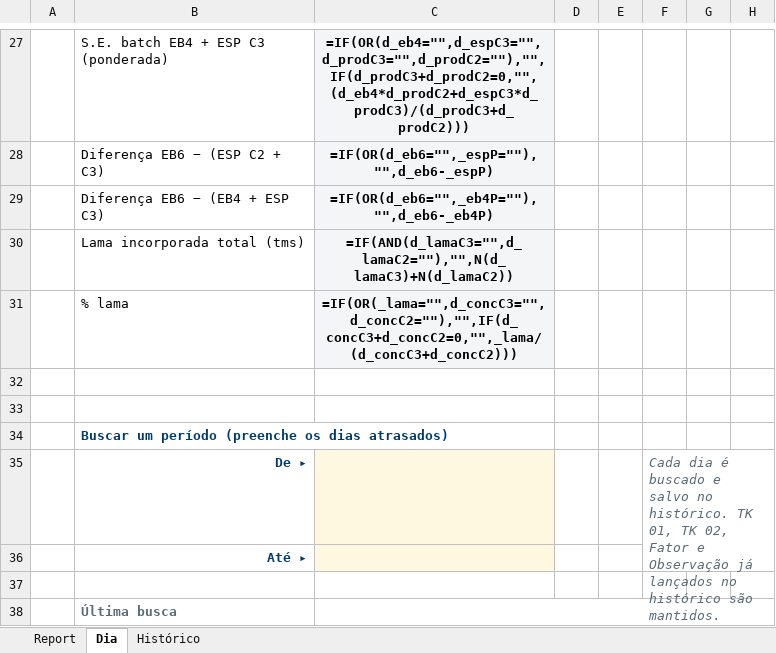
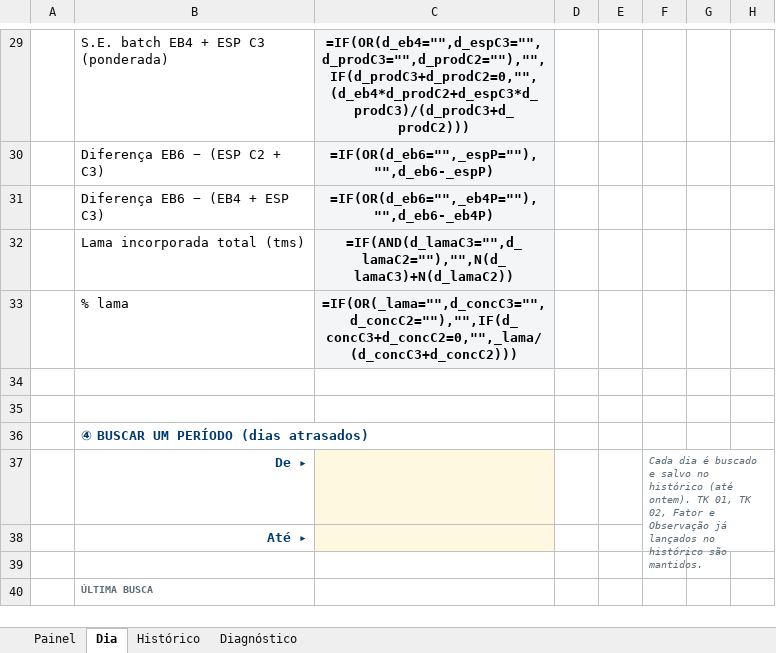
Before and after one commit to forl-felipe/lab-analise-mes, an Excel workbook: monitoramento_se_espessador/Monitoramento_SE_Espessador_Batch.xlsm, sheet Dia, drawn as a sheet; only a part is shown, gaps mark what is left out; values as stored, in another font and other column widths than the file's, no borders; formulas without a stored value are shown as written; charts and pictures and conditional formats not drawn; removed rows and columns are numbered as before the commit, all else as after; the diff covers the shown part only; the diff names each change by its address in the sheet, - before the commit and + after, or states it on an @@ line.

```diff
--- a/monitoramento_se_espessador/Monitoramento_SE_Espessador_Batch.xlsm (sheet Dia)
+++ b/monitoramento_se_espessador/Monitoramento_SE_Espessador_Batch.xlsm (sheet Dia)
-sheet tab: Report
+sheet tab: Painel
+sheet tab: Diagnóstico
-B36: Buscar um período (preenche os dias atrasados)
+B36: ④ BUSCAR UM PERÍODO (dias atrasados)
+B36:C36 merged
-F37: …salvo no histórico. TK 01,…
+F37: …salvo no histórico (até ontem). TK 01,…
@@ F37 text size: smaller @@
-B40: Última busca
+B40: ÚLTIMA BUSCA
@@ B40 text size: smaller @@
-C38:H38 merged
```
Also changed, not shown: 3 added rows, 1 removed row, 16 edited cells, cell formats and merged cells elsewhere in this sheet, sheet Painel, sheet Histórico, formulas that keep their value, charts or pictures, 9 other files.
